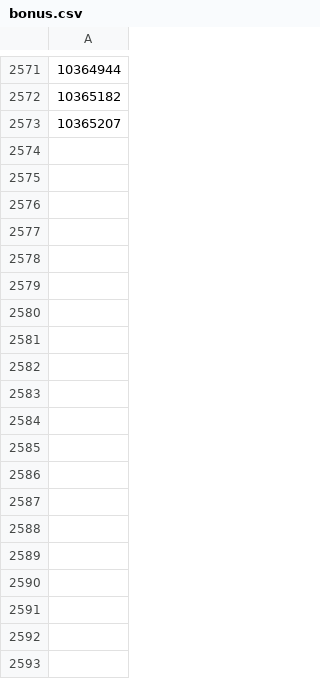
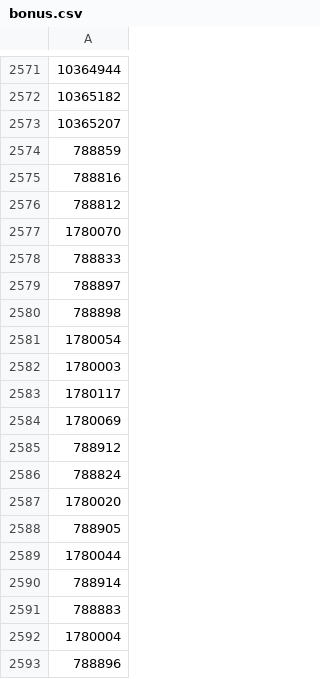
Before and after one commit to sabiridse/Experr-T, a CSV file: res/bonus.csv, drawn as a sheet; only a part is shown, gaps mark what is left out; the diff covers the shown part only.

```diff
--- a/res/bonus.csv
+++ b/res/bonus.csv
@@ -2573 +2573,21 @@
 10365207
+788859
+788816
+788812
+1780070
+788833
+788897
+788898
+1780054
+1780003
+1780117
+1780069
+788912
+788824
+1780020
+788905
+1780044
+788914
+788883
+1780004
+788896
```
Also changed, not shown: 177 added rows elsewhere in this file, 40 other files.
